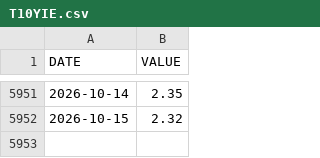
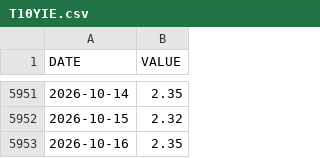
Before and after one commit to jesekdahl-source/MACRO-ECO-RADAR, a CSV file: data_cache/T10YIE.csv, drawn as a sheet; only a part is shown, gaps mark what is left out; the diff names each change by its address in the sheet, - before the commit and + after, or states it on an @@ line.

```diff
--- a/data_cache/T10YIE.csv
+++ b/data_cache/T10YIE.csv
+row 5953: 2026-10-16 | 2.35
```
